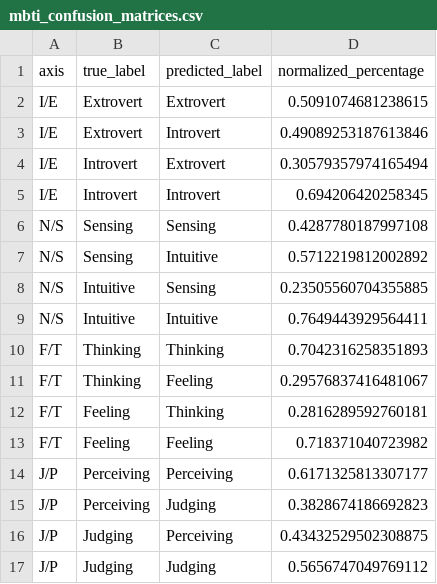
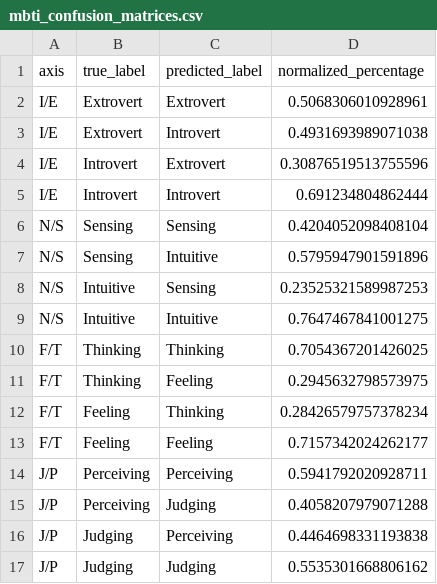
Before and after one commit to Yada912/PKB-MBTI-checker, a CSV file: static/plots/mbti_confusion_matrices.csv, drawn as a sheet.

```diff
--- a/static/plots/mbti_confusion_matrices.csv
+++ b/static/plots/mbti_confusion_matrices.csv
@@ -1,17 +1,17 @@
 axis,true_label,predicted_label,normalized_percentage
-I/E,Extrovert,Extrovert,0.5091074681238615
-I/E,Extrovert,Introvert,0.49089253187613846
-I/E,Introvert,Extrovert,0.30579357974165494
-I/E,Introvert,Introvert,0.694206420258345
-N/S,Sensing,Sensing,0.4287780187997108
-N/S,Sensing,Intuitive,0.5712219812002892
-N/S,Intuitive,Sensing,0.23505560704355885
-N/S,Intuitive,Intuitive,0.7649443929564411
-F/T,Thinking,Thinking,0.7042316258351893
-F/T,Thinking,Feeling,0.29576837416481067
-F/T,Feeling,Thinking,0.2816289592760181
-F/T,Feeling,Feeling,0.718371040723982
-J/P,Perceiving,Perceiving,0.6171325813307177
-J/P,Perceiving,Judging,0.3828674186692823
-J/P,Judging,Perceiving,0.43432529502308875
-J/P,Judging,Judging,0.5656747049769112
+I/E,Extrovert,Extrovert,0.5068306010928961
+I/E,Extrovert,Introvert,0.4931693989071038
+I/E,Introvert,Extrovert,0.30876519513755596
+I/E,Introvert,Introvert,0.691234804862444
+N/S,Sensing,Sensing,0.4204052098408104
+N/S,Sensing,Intuitive,0.5795947901591896
+N/S,Intuitive,Sensing,0.23525321589987253
+N/S,Intuitive,Intuitive,0.7647467841001275
+F/T,Thinking,Thinking,0.7054367201426025
+F/T,Thinking,Feeling,0.2945632798573975
+F/T,Feeling,Thinking,0.28426579757378234
+F/T,Feeling,Feeling,0.7157342024262177
+J/P,Perceiving,Perceiving,0.5941792020928711
+J/P,Perceiving,Judging,0.4058207979071288
+J/P,Judging,Perceiving,0.4464698331193838
+J/P,Judging,Judging,0.5535301668806162
```
Also changed, not shown: static/plots/mbti_chunk_word_counts.csv, static/plots/mbti_feature_importance.csv, 14 other files.
